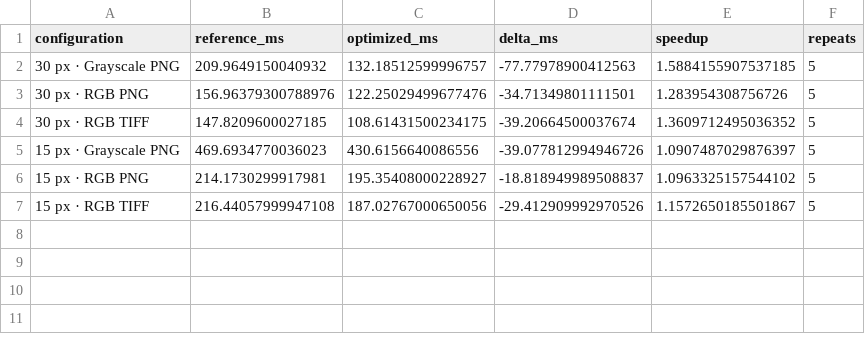
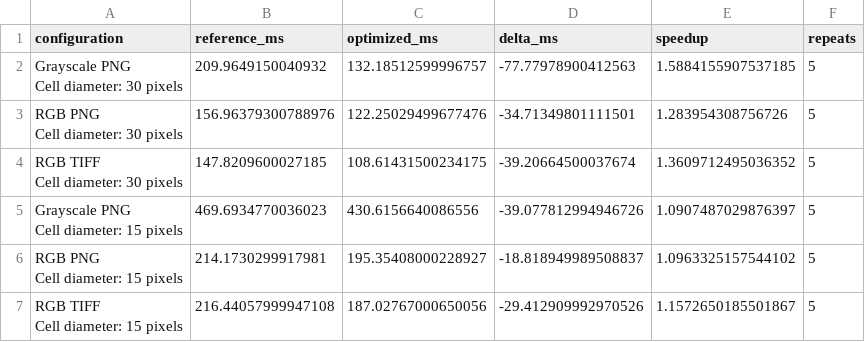
Before and after one commit to dean-tessone/cellpose, a CSV file: benchmarks/figures/cyto3_inference_summary.csv, drawn as a sheet.

Commit message:
Clarify cell diameter and total 2D inference time in PR figures

```diff
--- a/benchmarks/figures/cyto3_inference_summary.csv
+++ b/benchmarks/figures/cyto3_inference_summary.csv
@@ -1,7 +1,13 @@
 configuration,reference_ms,optimized_ms,delta_ms,speedup,repeats
-30 px · Grayscale PNG,209.9649150040932,132.18512599996757,-77.77978900412563,1.5884155907537185,5
-30 px · RGB PNG,156.96379300788976,122.25029499677476,-34.71349801111501,1.283954308756726,5
-30 px · RGB TIFF,147.8209600027185,108.61431500234175,-39.20664500037674,1.3609712495036352,5
-15 px · Grayscale PNG,469.6934770036023,430.6156640086556,-39.077812994946726,1.0907487029876397,5
-15 px · RGB PNG,214.1730299917981,195.35408000228927,-18.818949989508837,1.0963325157544102,5
-15 px · RGB TIFF,216.44057999947108,187.02767000650056,-29.412909992970526,1.1572650185501867,5
+"Grayscale PNG
+Cell diameter: 30 pixels",209.9649150040932,132.18512599996757,-77.77978900412563,1.5884155907537185,5
+"RGB PNG
+Cell diameter: 30 pixels",156.96379300788976,122.25029499677476,-34.71349801111501,1.283954308756726,5
+"RGB TIFF
+Cell diameter: 30 pixels",147.8209600027185,108.61431500234175,-39.20664500037674,1.3609712495036352,5
+"Grayscale PNG
+Cell diameter: 15 pixels",469.6934770036023,430.6156640086556,-39.077812994946726,1.0907487029876397,5
+"RGB PNG
+Cell diameter: 15 pixels",214.1730299917981,195.35408000228927,-18.818949989508837,1.0963325157544102,5
+"RGB TIFF
+Cell diameter: 15 pixels",216.44057999947108,187.02767000650056,-29.412909992970526,1.1572650185501867,5
```
Also changed, not shown: 5 other files.
